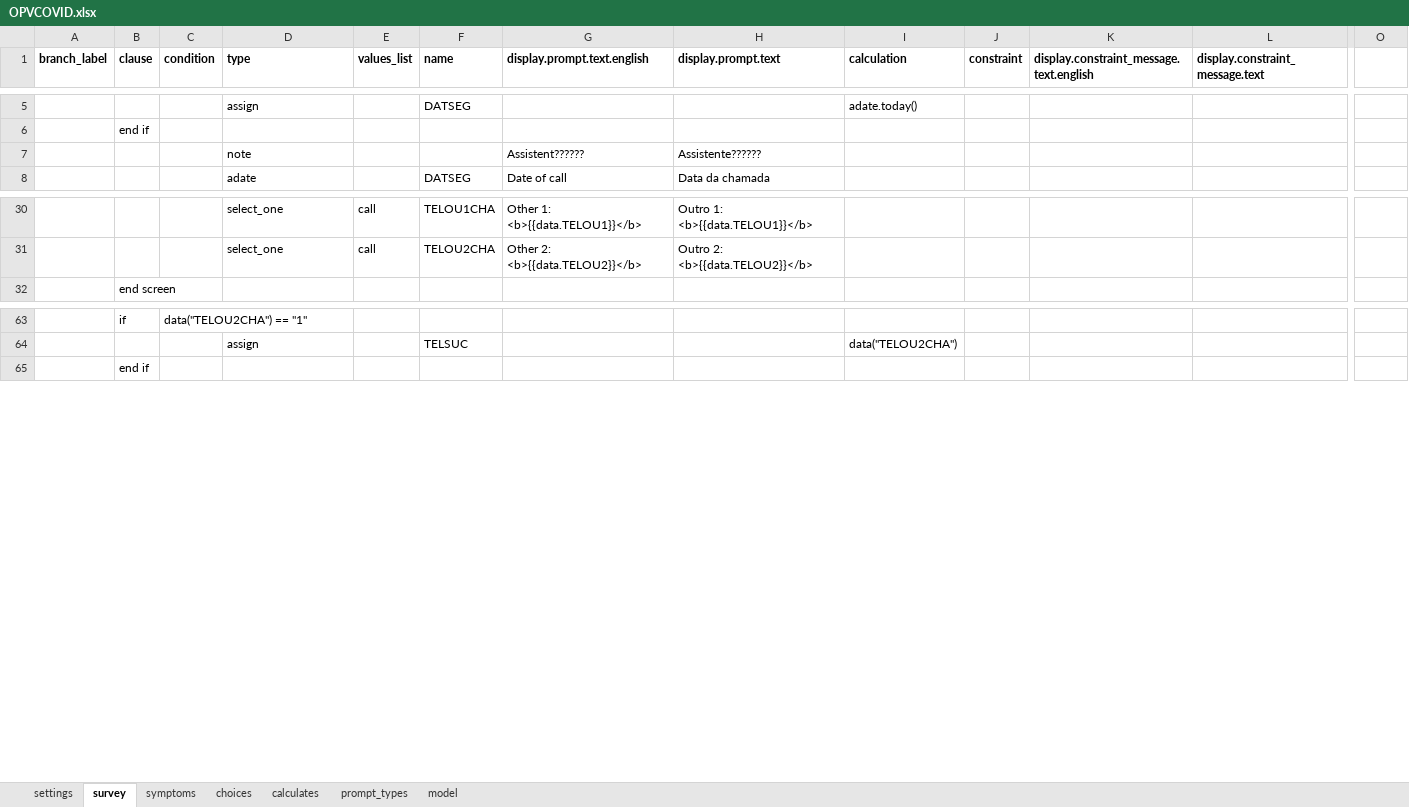
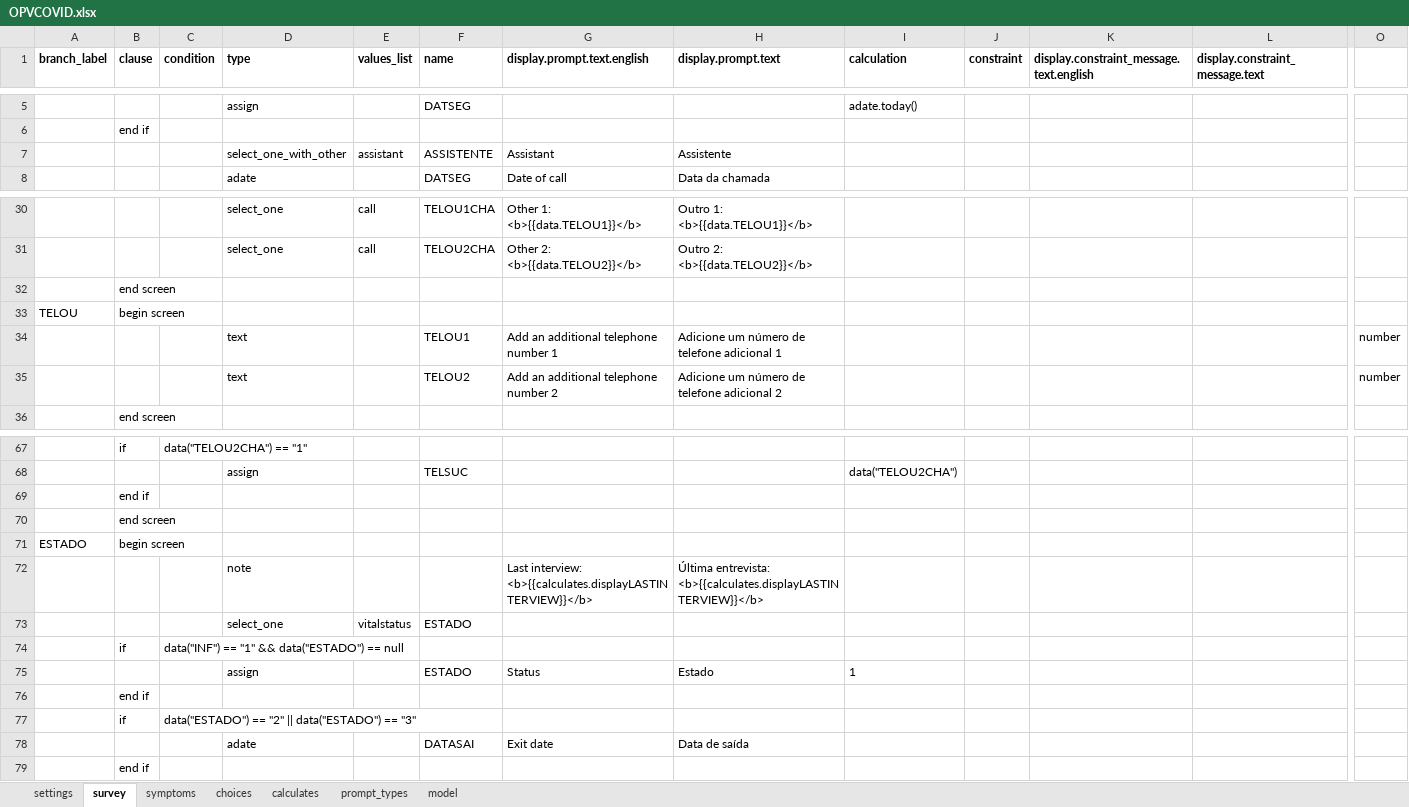
Before and after one commit to BandimHealthProject/OPVCOVID, an Excel workbook: app/config/tables/OPVCOVID/Forms/OPVCOVID/OPVCOVID.xlsx, sheet survey, drawn as a sheet; only a part is shown, gaps mark what is left out; values as stored, in another font and other column widths than the file's, no borders; removed rows and columns are numbered as before the commit, all else as after; rows hold the shown columns only; the diff names each change by its address in the sheet, - before the commit and + after, or states it on an @@ line.

```diff
--- a/app/config/tables/OPVCOVID/Forms/OPVCOVID/OPVCOVID.xlsx (sheet survey)
+++ b/app/config/tables/OPVCOVID/Forms/OPVCOVID/OPVCOVID.xlsx (sheet survey)
-row 7:  |  |  | note |  |  | Assistent?????? | Assistente??????
+row 7:  |  |  | select_one_with_other | assistant | ASSISTENTE | Assistant | Assistente
+row 32:  | end screen
+row 33: TELOU | begin screen
+row 34:  |  |  | text |  | TELOU1 | Add an additional telephone number 1 | Adicione um número de telefone adicional 1 |  |  |  |  | number
+row 35:  |  |  | text |  | TELOU2 | Add an additional telephone number 2 | Adicione um número de telefone adicional 2 |  |  |  |  | number
+row 69:  | end if
+row 70:  | end screen
+row 71: ESTADO | begin screen
+row 72:  |  |  | note |  |  | Last interview: <b>{{calculates.displayLASTINTERVIEW}}</b> | Última entrevista: <b>{{calculates.displayLASTINTERVIEW}}</b>
+row 73:  |  |  | select_one | vitalstatus | ESTADO
+row 74:  | if | data("INF") == "1" && data("ESTADO") == null
+row 75:  |  |  | assign |  | ESTADO | Status | Estado | 1
+row 76:  | end if
+row 77:  | if | data("ESTADO") == "2" || data("ESTADO") == "3"
+row 78:  |  |  | adate |  | DATASAI | Exit date | Data de saída
```
Also changed, not shown: sheet symptoms, sheet model, sheet choices, 7 other files.
